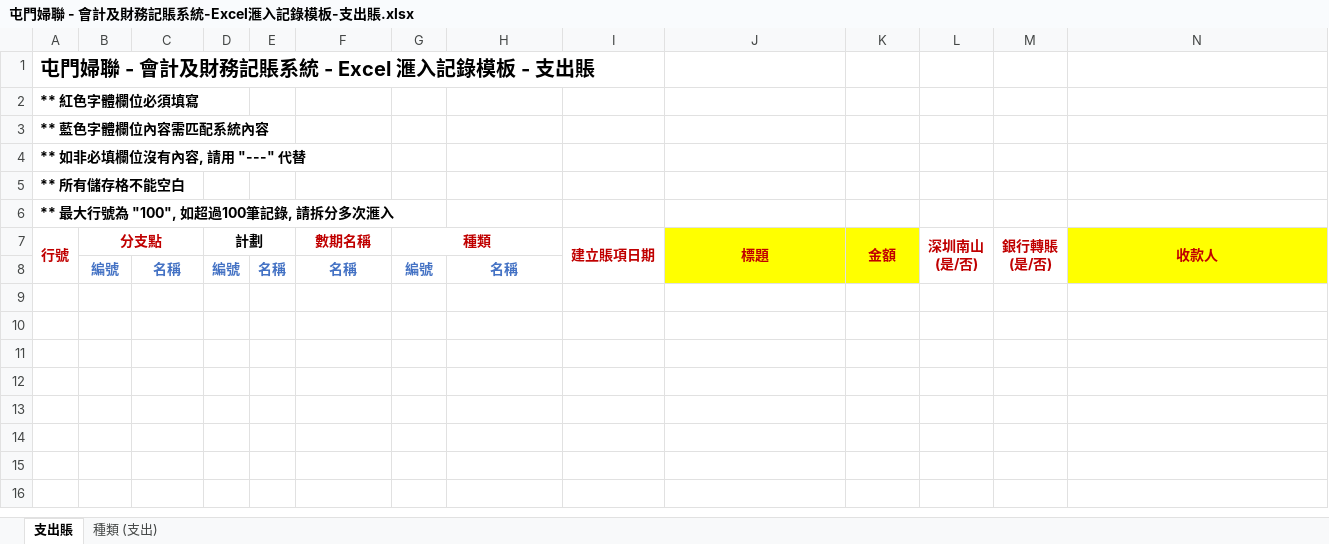
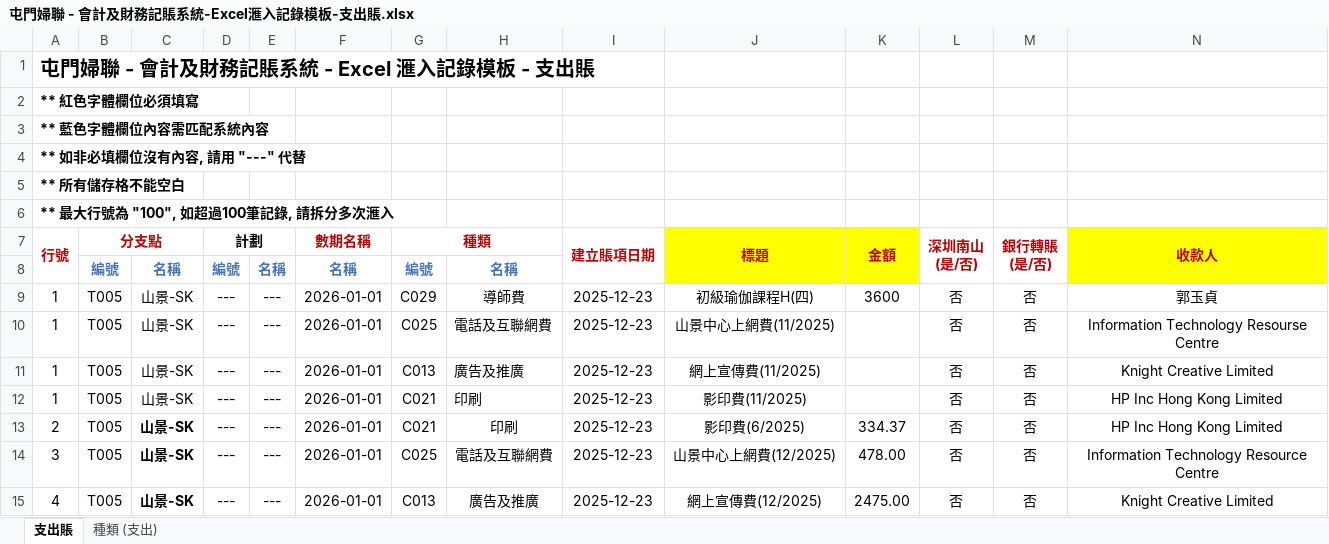
Before and after one commit to Holden-Big-Smart/Automating-Python-scripts, an Excel workbook: 行政清单领款单相关/测试整理目录/2_Excel滙入記錄模板-支出賬文件/屯門婦聯 - 會計及財務記賬系統-Excel滙入記錄模板-支出賬.xlsx, sheet 支出賬, drawn as a sheet; only a part is shown; values as stored, in another font and other column widths than the file's, no borders; rows hold the shown columns only; the diff names each change by its address in the sheet, - before the commit and + after, or states it on an @@ line.

```diff
--- a/行政清单领款单相关/测试整理目录/2_Excel滙入記錄模板-支出賬文件/屯門婦聯 - 會計及財務記賬系統-Excel滙入記錄模板-支出賬.xlsx (sheet 支出賬)
+++ b/行政清单领款单相关/测试整理目录/2_Excel滙入記錄模板-支出賬文件/屯門婦聯 - 會計及財務記賬系統-Excel滙入記錄模板-支出賬.xlsx (sheet 支出賬)
+row 9: 1 | T005 | 山景-SK | --- | --- | 2026-01-01 | C029 | 導師費 | 2025-12-23 | 初級瑜伽課程H(四) | 3600 | 否 | 否 | 郭玉貞
+row 10: 1 | T005 | 山景-SK | --- | --- | 2026-01-01 | C025 | 電話及互聯網費 | 2025-12-23 | 山景中心上網費(11/2025) |  | 否 | 否 | Information Technology Resourse Centre
+row 11: 1 | T005 | 山景-SK | --- | --- | 2026-01-01 | C013 | 廣告及推廣 | 2025-12-23 | 網上宣傳費(11/2025) |  | 否 | 否 | Knight Creative Limited
+row 12: 1 | T005 | 山景-SK | --- | --- | 2026-01-01 | C021 | 印刷 | 2025-12-23 | 影印費(11/2025) |  | 否 | 否 | HP Inc Hong Kong Limited
+row 13: 2 | T005 | 山景-SK | --- | --- | 2026-01-01 | C021 | 印刷 | 2025-12-23 | 影印費(6/2025) | 334.37 | 否 | 否 | HP Inc Hong Kong Limited
+row 14: 3 | T005 | 山景-SK | --- | --- | 2026-01-01 | C025 | 電話及互聯網費 | 2025-12-23 | 山景中心上網費(12/2025) | 478.00 | 否 | 否 | Information Technology Resource Centre
+row 15: 4 | T005 | 山景-SK | --- | --- | 2026-01-01 | C013 | 廣告及推廣 | 2025-12-23 | 網上宣傳費(12/2025) | 2475.00 | 否 | 否 | Knight Creative Limited
```
Also changed, not shown: 行政清单领款单相关/测试整理目录/1A_课程行政清单_领款单/output/历史清单汇总.xlsx, 1 other file.
